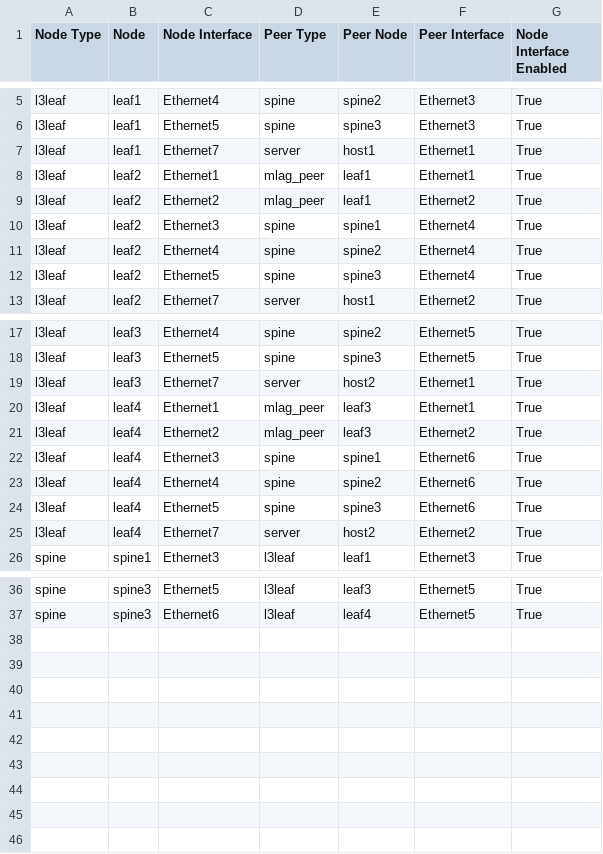
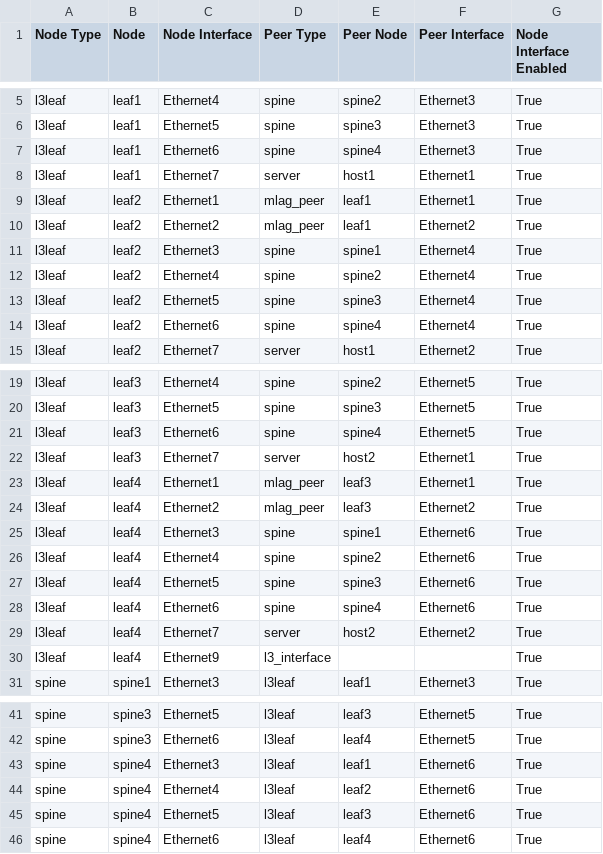
Before and after one commit to wulfitect/AristaLevel5Labs, a CSV file: Ansible_AVD/AVD_L3LS/documentation/fabric/FABRIC-topology.csv, drawn as a sheet; only a part is shown, gaps mark what is left out.

```diff
--- a/Ansible_AVD/AVD_L3LS/documentation/fabric/FABRIC-topology.csv
+++ b/Ansible_AVD/AVD_L3LS/documentation/fabric/FABRIC-topology.csv
@@ -6,2 +6,3 @@ l3leaf,leaf1,Ethernet4,spine,spine2,Ethernet3,True
 l3leaf,leaf1,Ethernet5,spine,spine3,Ethernet3,True
+l3leaf,leaf1,Ethernet6,spine,spine4,Ethernet3,True
 l3leaf,leaf1,Ethernet7,server,host1,Ethernet1,True
@@ -12,2 +13,3 @@ l3leaf,leaf2,Ethernet4,spine,spine2,Ethernet4,True
 l3leaf,leaf2,Ethernet5,spine,spine3,Ethernet4,True
+l3leaf,leaf2,Ethernet6,spine,spine4,Ethernet4,True
 l3leaf,leaf2,Ethernet7,server,host1,Ethernet2,True
@@ -18,2 +20,3 @@ l3leaf,leaf3,Ethernet4,spine,spine2,Ethernet5,True
 l3leaf,leaf3,Ethernet5,spine,spine3,Ethernet5,True
+l3leaf,leaf3,Ethernet6,spine,spine4,Ethernet5,True
 l3leaf,leaf3,Ethernet7,server,host2,Ethernet1,True
@@ -24,3 +27,5 @@ l3leaf,leaf4,Ethernet4,spine,spine2,Ethernet6,True
 l3leaf,leaf4,Ethernet5,spine,spine3,Ethernet6,True
+l3leaf,leaf4,Ethernet6,spine,spine4,Ethernet6,True
 l3leaf,leaf4,Ethernet7,server,host2,Ethernet2,True
+l3leaf,leaf4,Ethernet9,l3_interface,,,True
 spine,spine1,Ethernet3,l3leaf,leaf1,Ethernet3,True
@@ -37 +42,5 @@ spine,spine3,Ethernet5,l3leaf,leaf3,Ethernet5,True
 spine,spine3,Ethernet6,l3leaf,leaf4,Ethernet5,True
+spine,spine4,Ethernet3,l3leaf,leaf1,Ethernet6,True
+spine,spine4,Ethernet4,l3leaf,leaf2,Ethernet6,True
+spine,spine4,Ethernet5,l3leaf,leaf3,Ethernet6,True
+spine,spine4,Ethernet6,l3leaf,leaf4,Ethernet6,True
```
Also changed, not shown: Ansible_AVD/AVD_L3LS/documentation/fabric/FABRIC-p2p-links.csv, 28 other files.
